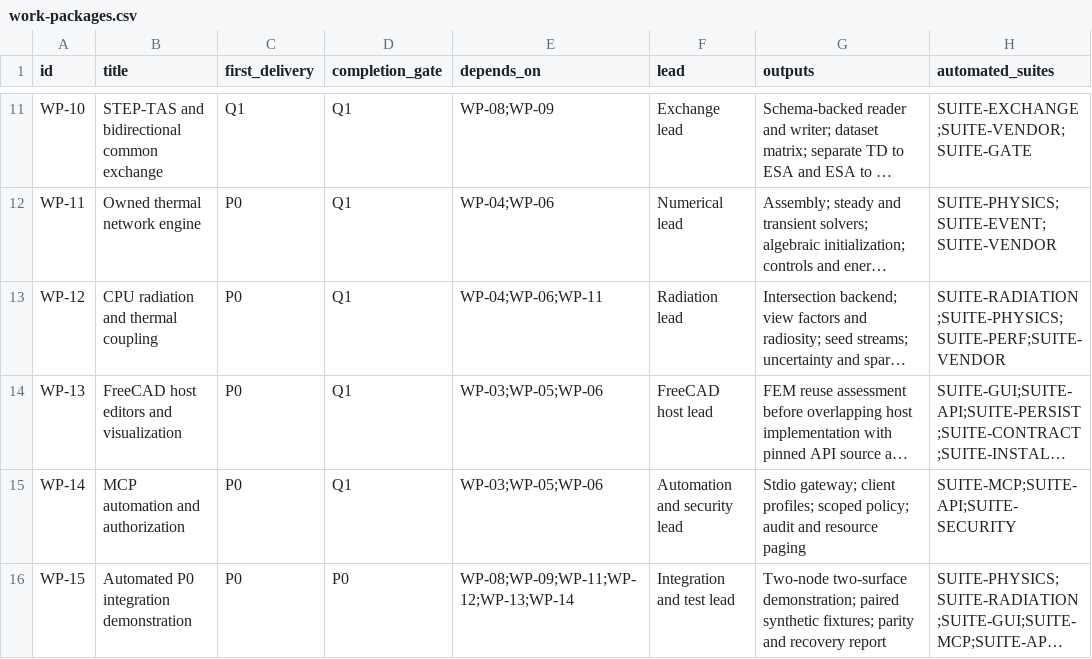
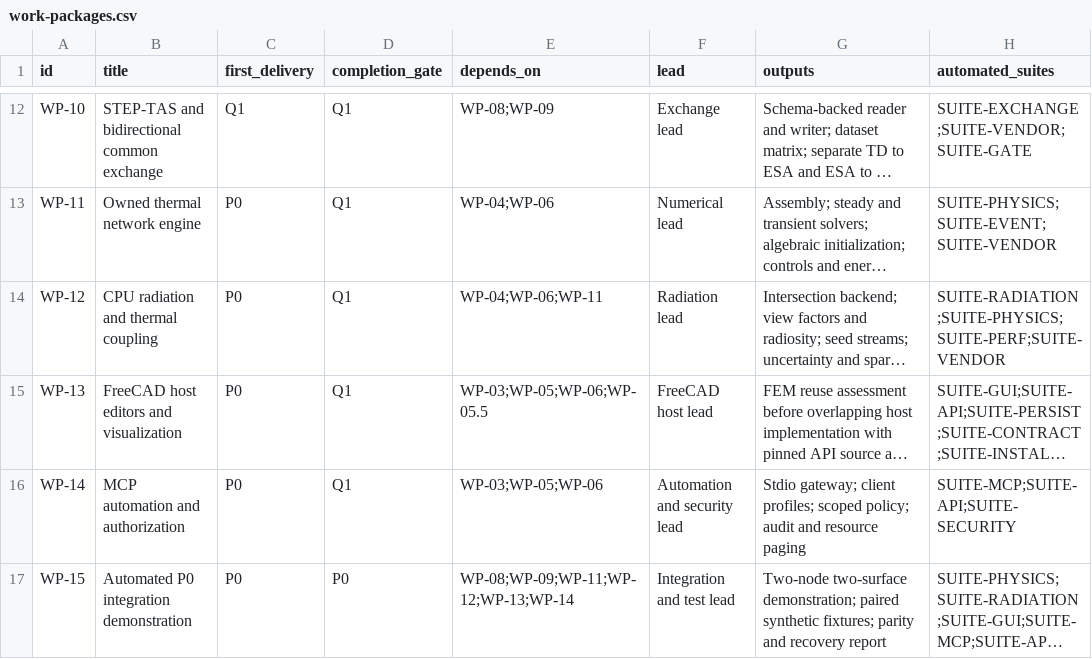
Before and after one commit to Bored-Anarchist/freecad-space-thermal, a CSV file: plans/work-packages.csv, drawn as a sheet; only a part is shown, gaps mark what is left out; long unchanged cells end in …; addresses are those after the commit; the diff covers the shown part only; the diff names each change by its address in the sheet, - before the commit and + after, or states it on an @@ line.

```diff
--- a/plans/work-packages.csv
+++ b/plans/work-packages.csv
-E15 (depends_on): WP-03;WP-05;WP-06
+E15 (depends_on): WP-03;WP-05;WP-06;WP-05.5
```
Also changed, not shown: 1 added row and 3 edited cells elsewhere in this file, plans/automated-test-requirements.csv, plans/requirement-traceability.csv, 18 other files.
